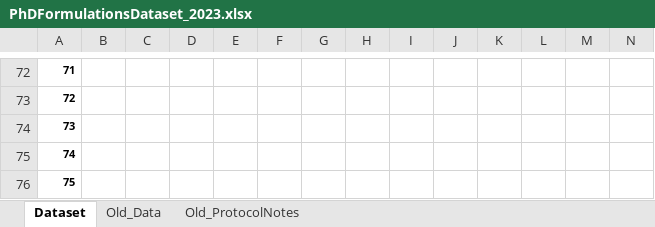
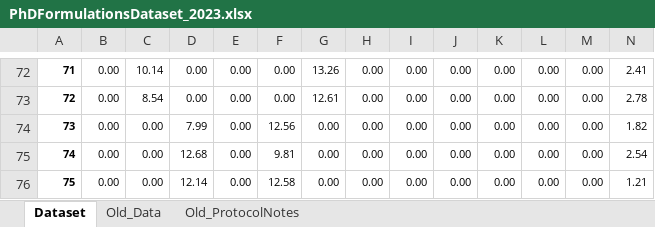
Before and after one commit to AniketChitre/formulations-prep, an Excel workbook: PhDFormulationsDataset_2023.xlsx, sheet Dataset, drawn as a sheet; only a part is shown, gaps mark what is left out; values as stored, in another font and other column widths than the file's, no borders; the diff covers the shown part only; the diff names each change by its address in the sheet, - before the commit and + after, or states it on an @@ line.

```diff
--- a/PhDFormulationsDataset_2023.xlsx (sheet Dataset)
+++ b/PhDFormulationsDataset_2023.xlsx (sheet Dataset)
-B72:B76: (empty)
+B72:B76: 0.00
-C72: (empty)
+C72: 10.14
-D72:D73: (empty)
+D72:D73: 0.00
-E72:E76: (empty)
+E72:E76: 0.00
-F72:F73: (empty)
+F72:F73: 0.00
-G72: (empty)
+G72: 13.26
-H72:H76: (empty)
+H72:H76: 0.00
-I72:I76: (empty)
+I72:I76: 0.00
-J72:J76: (empty)
+J72:J76: 0.00
-K72:K76: (empty)
+K72:K76: 0.00
-L72:L76: (empty)
+L72:L76: 0.00
-M72:M76: (empty)
+M72:M76: 0.00
-N72: (empty)
+N72: 2.41
-C73: (empty)
+C73: 8.54
-G73: (empty)
+G73: 12.61
-N73: (empty)
+N73: 2.78
-C74:C76: (empty)
+C74:C76: 0.00
-D74: (empty)
+D74: 7.99
-F74: (empty)
+F74: 12.56
-G74:G76: (empty)
+G74:G76: 0.00
-N74: (empty)
+N74: 1.82
-D75: (empty)
+D75: 12.68
-F75: (empty)
+F75: 9.81
-N75: (empty)
+N75: 2.54
-D76: (empty)
+D76: 12.14
-F76: (empty)
+F76: 12.58
-N76: (empty)
+N76: 1.21
```
Also changed, not shown: 1 added row, 6 removed rows, 1 removed column and 187 edited cells elsewhere in this sheet, formulas that keep their value, hidden cells, DoE_csv/PhD_MasterDataset_OT_initial.xlsx, 7 other files.
